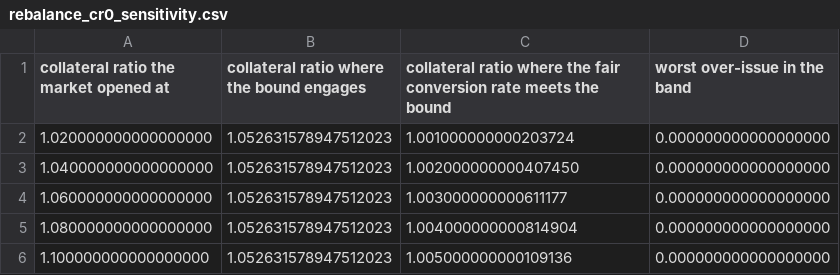
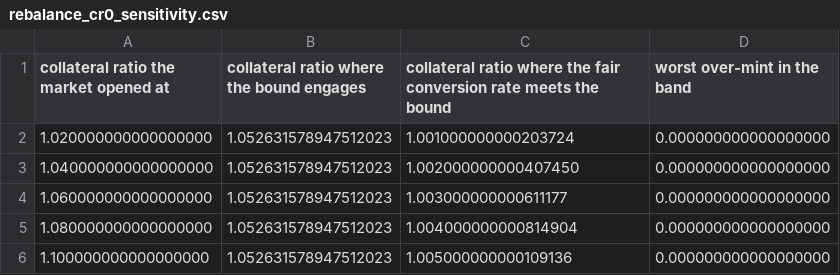
Before and after one commit to baofinance/harbor, a CSV file: results/rebalance_cr0_sensitivity.csv, drawn as a sheet; only a part is shown.

```diff
--- a/results/rebalance_cr0_sensitivity.csv
+++ b/results/rebalance_cr0_sensitivity.csv
@@ -1,2 +1,2 @@
-collateral ratio the market opened at,collateral ratio where the bound engages,collateral ratio where the fair conversion rate meets the bound,worst over-issue in the band
+collateral ratio the market opened at,collateral ratio where the bound engages,collateral ratio where the fair conversion rate meets the bound,worst over-mint in the band
 1.020000000000000000,1.052631578947512023,1.001000000000203724,0.000000000000000000
```
Also changed, not shown: results/anchor_mint_divergence.csv, results/anchor_mint_divergence_by_backing.csv, 12 other files.
